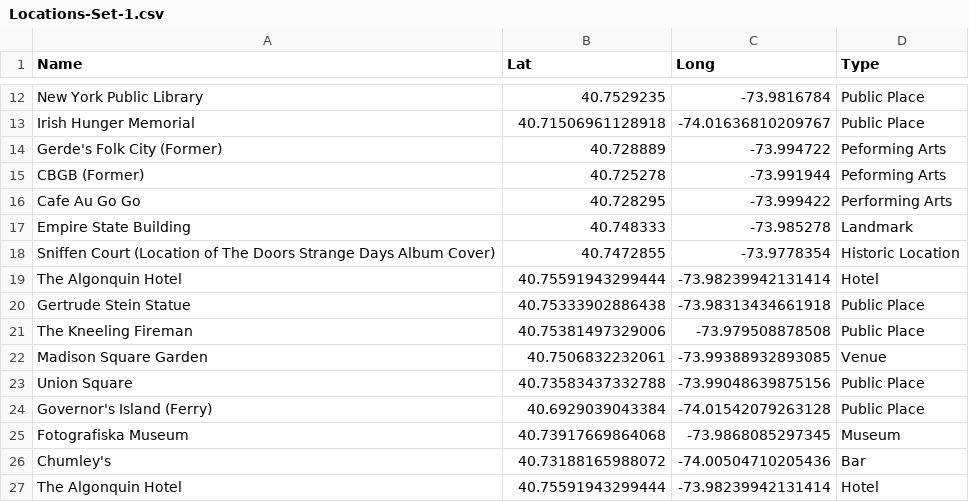
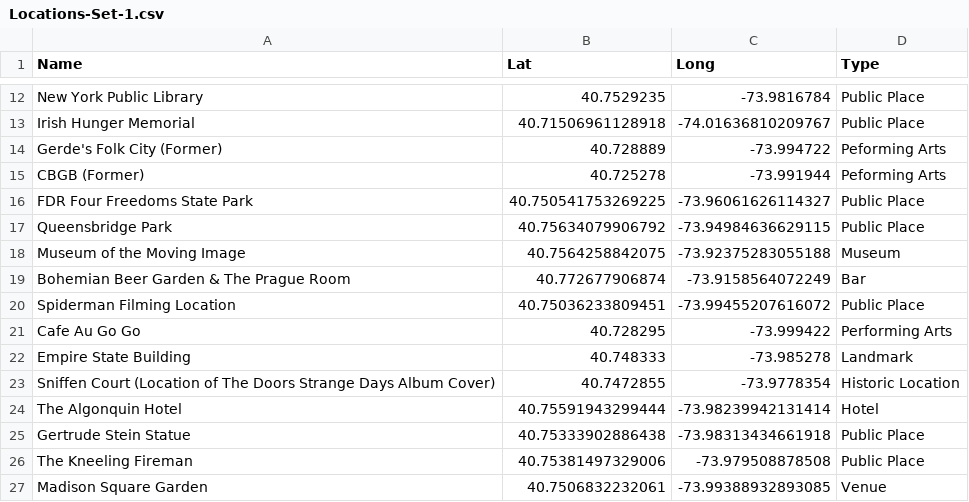
Before and after one commit to New-York-Explorer/Locations, a CSV file: Locations-Set-1.csv, drawn as a sheet; only a part is shown, gaps mark what is left out; the shorter side is filled out with more unchanged rows; the diff names each change by its address in the sheet, - before the commit and + after, or states it on an @@ line.

Commit message:
Update Locations-Set-1.csv

```diff
--- a/Locations-Set-1.csv
+++ b/Locations-Set-1.csv
+row 16: FDR Four Freedoms State Park | 40.750541753269225 | -73.96061626114327 | Public Place
+row 17: Queensbridge Park | 40.75634079906792 | -73.94984636629115 | Public Place
+row 18: Museum of the Moving Image | 40.7564258842075 | -73.92375283055188 | Museum
+row 19: Bohemian Beer Garden & The Prague Room | 40.772677906874 | -73.9158564072249 | Bar
+row 20: Spiderman Filming Location | 40.75036233809451 | -73.99455207616072 | Public Place
```
